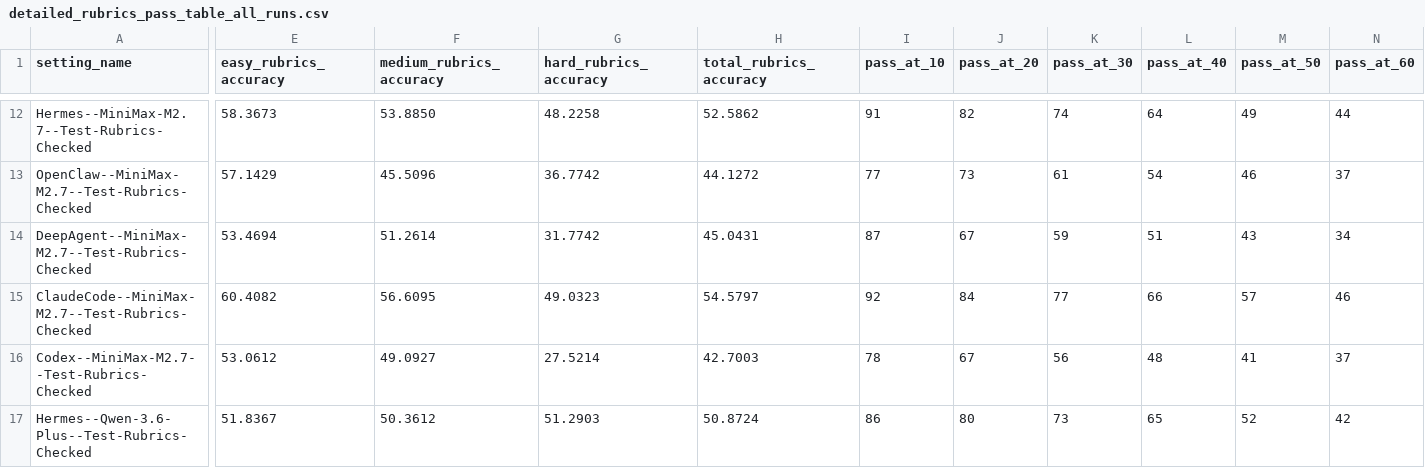
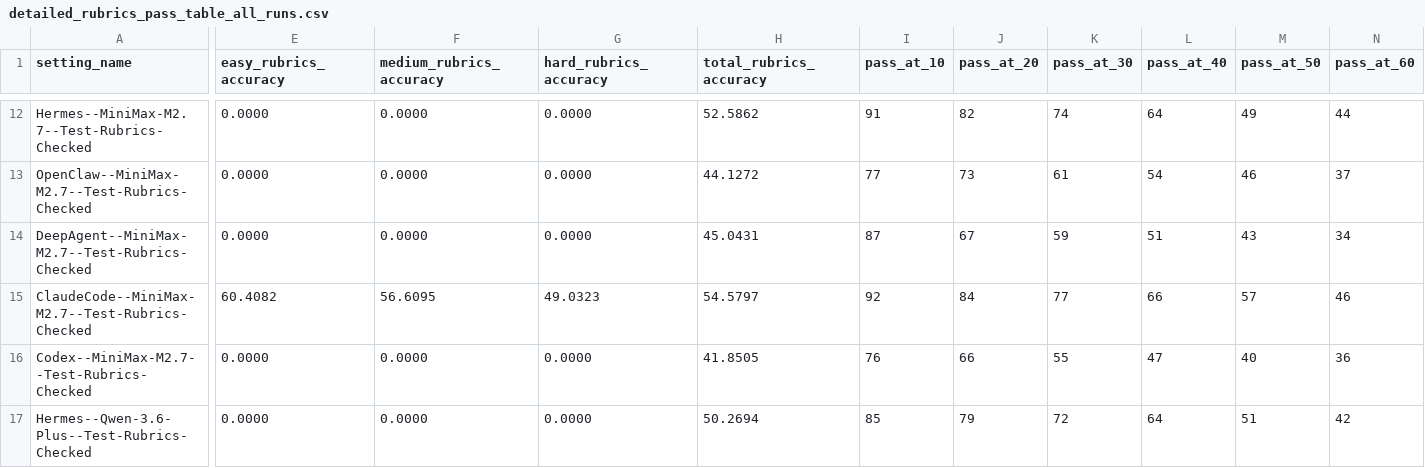
Before and after one commit to workspace-bench/workspace-bench.github.io, a CSV file: detailed_rubrics_pass_table_all_runs.csv, drawn as a sheet; only a part is shown, gaps mark what is left out; the diff covers the shown part only; the diff names each change by its address in the sheet, - before the commit and + after, or states it on an @@ line.

```diff
--- a/detailed_rubrics_pass_table_all_runs.csv
+++ b/detailed_rubrics_pass_table_all_runs.csv
-E12 (easy_rubrics_accuracy): 58.3673
+E12 (easy_rubrics_accuracy): 0.0000
-F12 (medium_rubrics_accuracy): 53.8850
+F12 (medium_rubrics_accuracy): 0.0000
-G12 (hard_rubrics_accuracy): 48.2258
+G12 (hard_rubrics_accuracy): 0.0000
-E13 (easy_rubrics_accuracy): 57.1429
+E13 (easy_rubrics_accuracy): 0.0000
-F13 (medium_rubrics_accuracy): 45.5096
+F13 (medium_rubrics_accuracy): 0.0000
-G13 (hard_rubrics_accuracy): 36.7742
+G13 (hard_rubrics_accuracy): 0.0000
-E14 (easy_rubrics_accuracy): 53.4694
+E14 (easy_rubrics_accuracy): 0.0000
-F14 (medium_rubrics_accuracy): 51.2614
+F14 (medium_rubrics_accuracy): 0.0000
-G14 (hard_rubrics_accuracy): 31.7742
+G14 (hard_rubrics_accuracy): 0.0000
-E16 (easy_rubrics_accuracy): 53.0612
+E16 (easy_rubrics_accuracy): 0.0000
-F16 (medium_rubrics_accuracy): 49.0927
+F16 (medium_rubrics_accuracy): 0.0000
-G16 (hard_rubrics_accuracy): 27.5214
+G16 (hard_rubrics_accuracy): 0.0000
-H16 (total_rubrics_accuracy): 42.7003
+H16 (total_rubrics_accuracy): 41.8505
-I16 (pass_at_10): 78
+I16 (pass_at_10): 76
-J16 (pass_at_20): 67
+J16 (pass_at_20): 66
-K16 (pass_at_30): 56
+K16 (pass_at_30): 55
-L16 (pass_at_40): 48
+L16 (pass_at_40): 47
-M16 (pass_at_50): 41
+M16 (pass_at_50): 40
-N16 (pass_at_60): 37
+N16 (pass_at_60): 36
-E17 (easy_rubrics_accuracy): 51.8367
+E17 (easy_rubrics_accuracy): 0.0000
-F17 (medium_rubrics_accuracy): 50.3612
+F17 (medium_rubrics_accuracy): 0.0000
-G17 (hard_rubrics_accuracy): 51.2903
+G17 (hard_rubrics_accuracy): 0.0000
-H17 (total_rubrics_accuracy): 50.8724
+H17 (total_rubrics_accuracy): 50.2694
-I17 (pass_at_10): 86
+I17 (pass_at_10): 85
-J17 (pass_at_20): 80
+J17 (pass_at_20): 79
-K17 (pass_at_30): 73
+K17 (pass_at_30): 72
-L17 (pass_at_40): 65
+L17 (pass_at_40): 64
-M17 (pass_at_50): 52
+M17 (pass_at_50): 51
```
Also changed, not shown: 118 edited cells elsewhere in this file.
